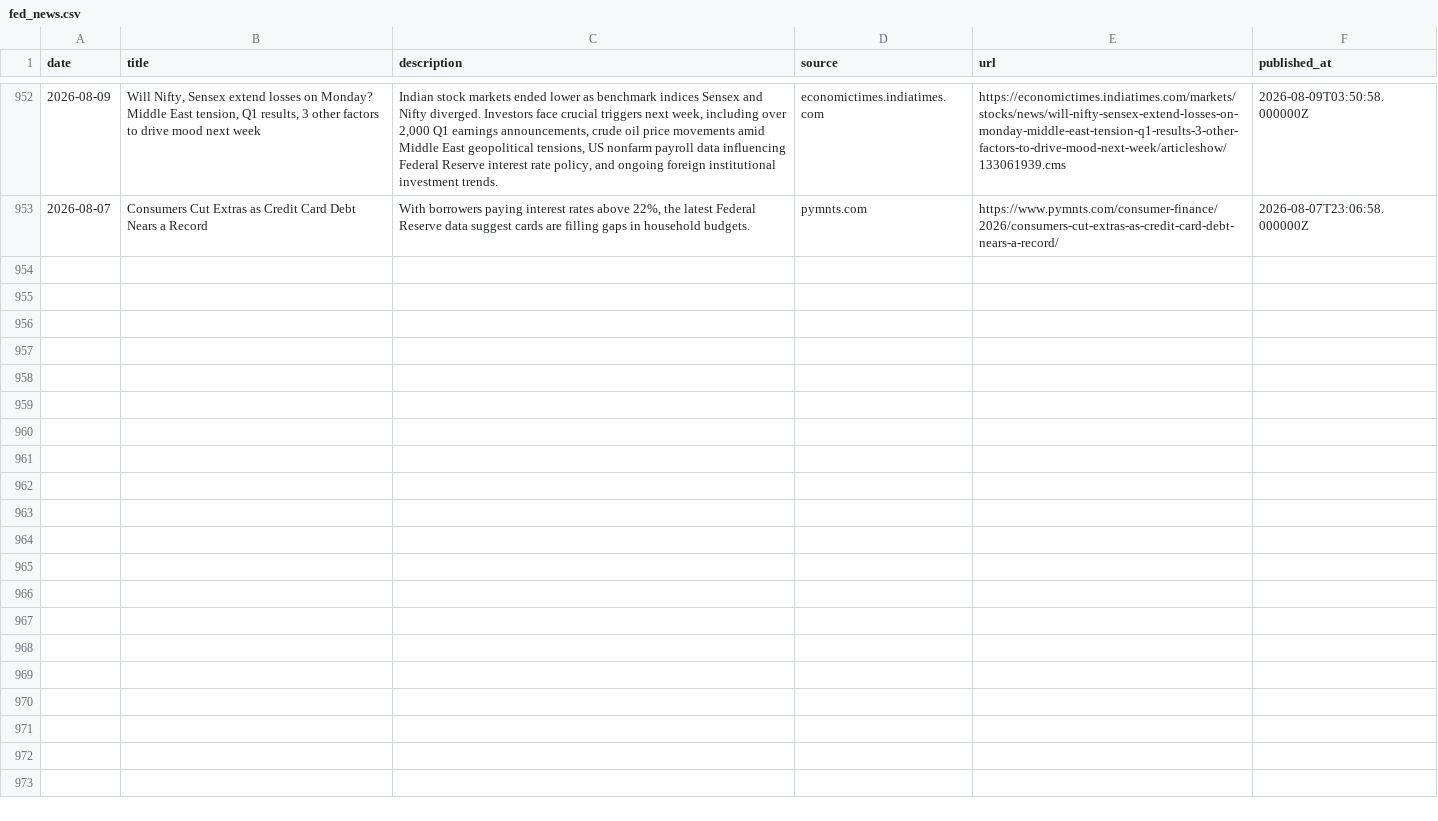
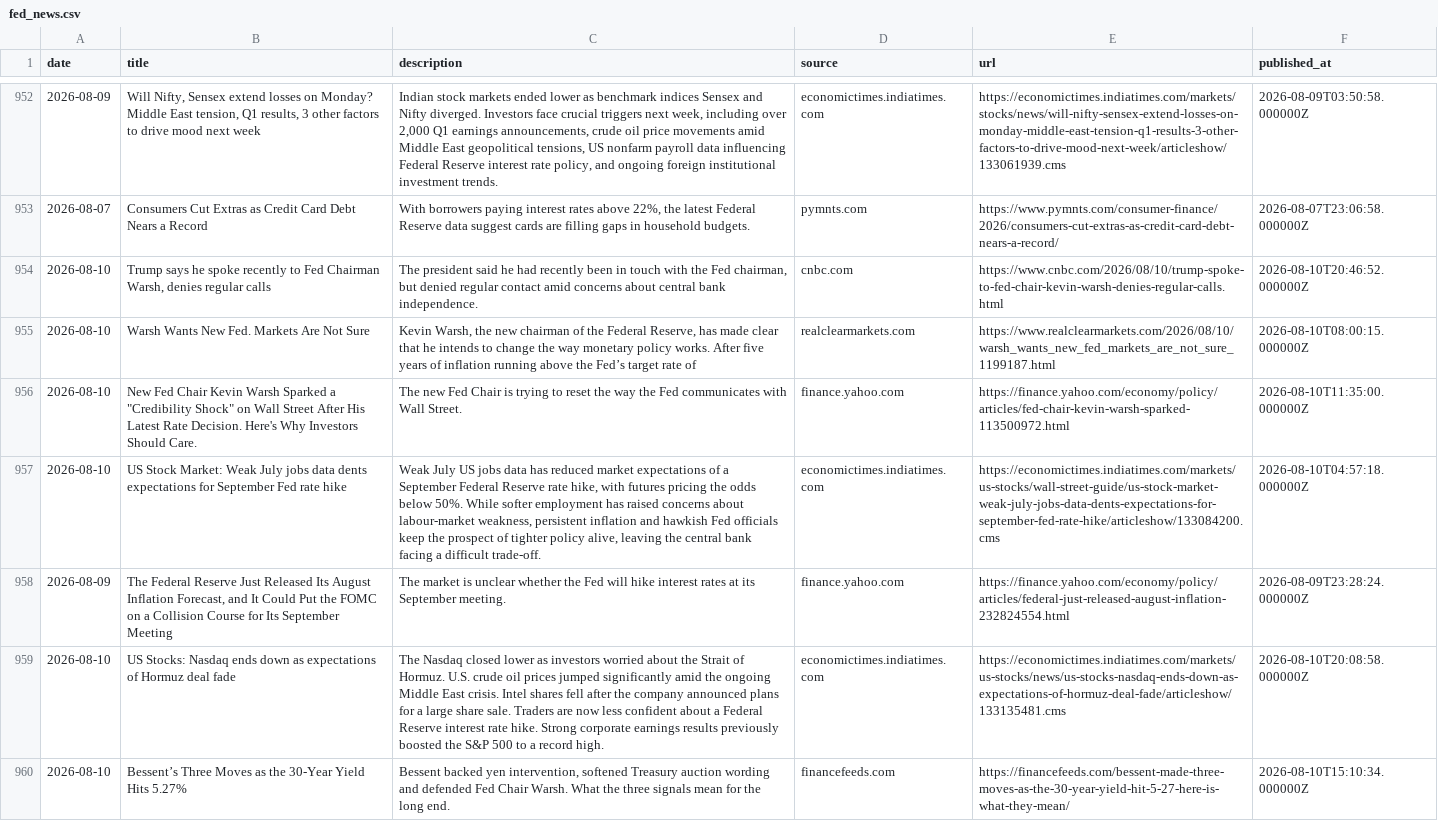
Before and after one commit to 2026-AICP/fomc-sentiment-agents, a CSV file: data/news/fed_news.csv, drawn as a sheet; only a part is shown, gaps mark what is left out; the diff names each change by its address in the sheet, - before the commit and + after, or states it on an @@ line.

```diff
--- a/data/news/fed_news.csv
+++ b/data/news/fed_news.csv
+row 954: 2026-08-10 | Trump says he spoke recently to Fed Chairman Warsh, denies regular calls | The president said he had recently been in touch with the Fed chairman, but denied regular contact amid concerns about central bank independence. | cnbc.com | https://www.cnbc.com/2026/08/10/trump-spoke-to-fed-chair-kevin-warsh-denies-regular-calls.html | 2026-08-10T20:46:52.000000Z
+row 955: 2026-08-10 | Warsh Wants New Fed. Markets Are Not Sure | Kevin Warsh, the new chairman of the Federal Reserve, has made clear that he intends to change the way monetary policy works. After five years of inflation running above the Fed’s target rate of | realclearmarkets.com | https://www.realclearmarkets.com/2026/08/10/warsh_wants_new_fed_markets_are_not_sure_1199187.html | 2026-08-10T08:00:15.000000Z
+row 956: 2026-08-10 | New Fed Chair Kevin Warsh Sparked a "Credibility Shock" on Wall Street After His Latest Rate Decision. Here's Why Investors Should Care. | The new Fed Chair is trying to reset the way the Fed communicates with Wall Street. | finance.yahoo.com | https://finance.yahoo.com/economy/policy/articles/fed-chair-kevin-warsh-sparked-113500972.html | 2026-08-10T11:35:00.000000Z
+row 957: 2026-08-10 | US Stock Market: Weak July jobs data dents expectations for September Fed rate hike | Weak July US jobs data has reduced market expectations of a September Federal Reserve rate hike, with futures pricing the odds below 50%. While softer employment has raised concerns about labour-market weakness, persistent inflation and hawkish Fed officials keep the prospect of tighter policy alive, leaving the central bank facing a difficult trade-off. | economictimes.indiatimes.com | https://economictimes.indiatimes.com/markets/us-stocks/wall-street-guide/us-stock-market-weak-july-jobs-data-dents-expectations-for-september-fed-rate-hike/articleshow/133084200.cms | 2026-08-10T04:57:18.000000Z
+row 958: 2026-08-09 | The Federal Reserve Just Released Its August Inflation Forecast, and It Could Put the FOMC on a Collision Course for Its September Meeting | The market is unclear whether the Fed will hike interest rates at its September meeting. | finance.yahoo.com | https://finance.yahoo.com/economy/policy/articles/federal-just-released-august-inflation-232824554.html | 2026-08-09T23:28:24.000000Z
+row 959: 2026-08-10 | US Stocks: Nasdaq ends down as expectations of Hormuz deal fade | The Nasdaq closed lower as investors worried about the Strait of Hormuz. U.S. crude oil prices jumped significantly amid the ongoing Middle East crisis. Intel shares fell after the company announced plans for a large share sale. Traders are now less confident about a Federal Reserve interest rate hike. Strong corporate earnings results previously boosted the S&P 500 to a record high. | economictimes.indiatimes.com | https://economictimes.indiatimes.com/markets/us-stocks/news/us-stocks-nasdaq-ends-down-as-expectations-of-hormuz-deal-fade/articleshow/133135481.cms | 2026-08-10T20:08:58.000000Z
+row 960: 2026-08-10 | Bessent’s Three Moves as the 30-Year Yield Hits 5.27% | Bessent backed yen intervention, softened Treasury auction wording and defended Fed Chair Warsh. What the three signals mean for the long end. | financefeeds.com | https://financefeeds.com/bessent-made-three-moves-as-the-30-year-yield-hit-5-27-here-is-what-they-mean/ | 2026-08-10T15:10:34.000000Z
```
Also changed, not shown: outputs/daily_headline.csv, outputs/news_index_live.csv.
